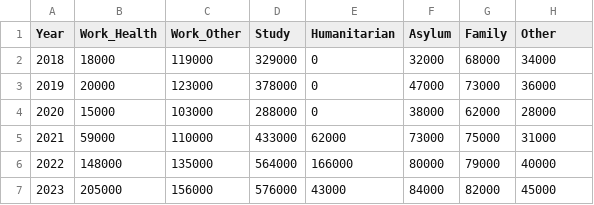
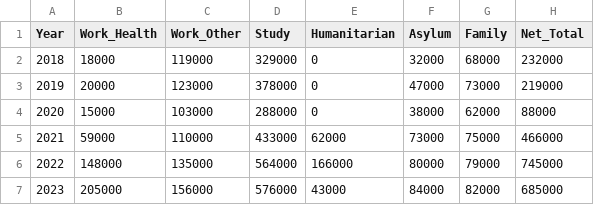
Before and after one commit to thowe26/uk-atlas-data, a CSV file: data/migration_inflow_breakdown.csv, drawn as a sheet.

Commit message:
Add Net_Total column to migration inflow data
Added a 'Net_Total' column to the migration inflow breakdown data.

```diff
--- a/data/migration_inflow_breakdown.csv
+++ b/data/migration_inflow_breakdown.csv
@@ -1,7 +1,7 @@
-Year,Work_Health,Work_Other,Study,Humanitarian,Asylum,Family,Other
-2018,18000,119000,329000,0,32000,68000,34000
-2019,20000,123000,378000,0,47000,73000,36000
-2020,15000,103000,288000,0,38000,62000,28000
-2021,59000,110000,433000,62000,73000,75000,31000
-2022,148000,135000,564000,166000,80000,79000,40000
-2023,205000,156000,576000,43000,84000,82000,45000
+Year,Work_Health,Work_Other,Study,Humanitarian,Asylum,Family,Net_Total
+2018,18000,119000,329000,0,32000,68000,232000
+2019,20000,123000,378000,0,47000,73000,219000
+2020,15000,103000,288000,0,38000,62000,88000
+2021,59000,110000,433000,62000,73000,75000,466000
+2022,148000,135000,564000,166000,80000,79000,745000
+2023,205000,156000,576000,43000,84000,82000,685000
```
